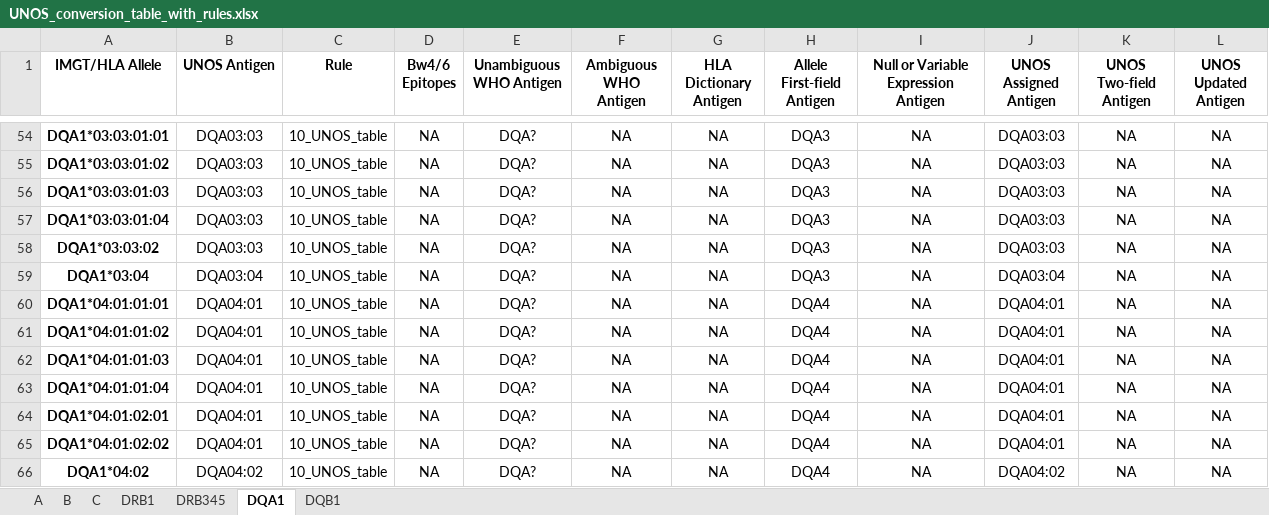
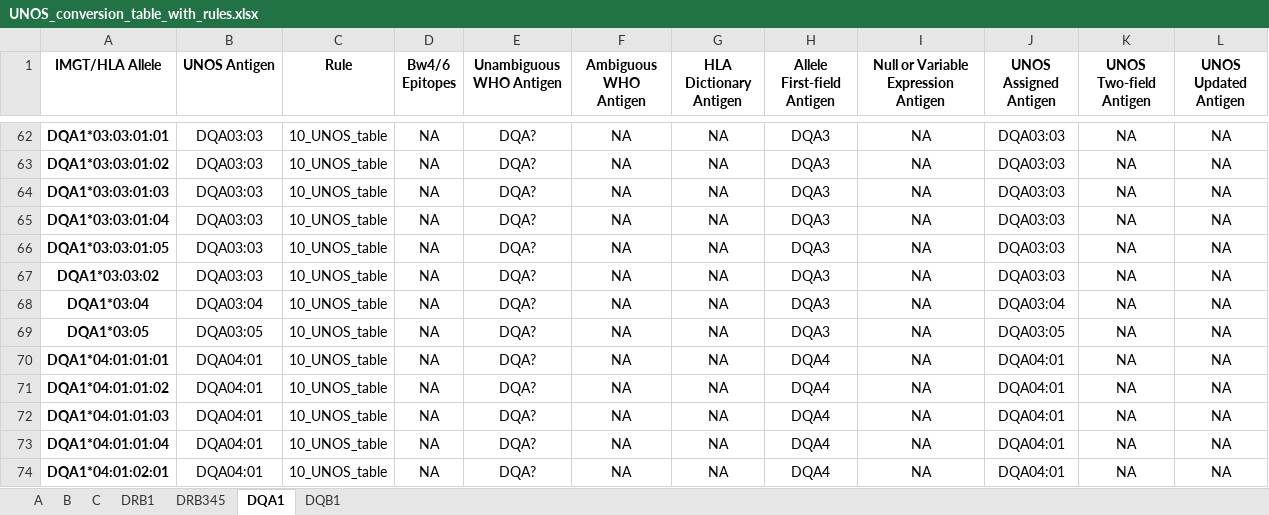
Before and after one commit to lgragert/hla-who-to-unos, an Excel workbook: conversion_tool/UNOS_conversion_table_with_rules.xlsx, sheet DQA1, drawn as a sheet; only a part is shown, gaps mark what is left out; the shorter side is filled out with more unchanged rows; values as stored, in another font and other column widths than the file's, no borders; the diff covers the shown part only; the diff names each change by its address in the sheet, - before the commit and + after, or states it on an @@ line.

```diff
--- a/conversion_tool/UNOS_conversion_table_with_rules.xlsx (sheet DQA1)
+++ b/conversion_tool/UNOS_conversion_table_with_rules.xlsx (sheet DQA1)
+row 66: DQA1*03:03:01:05 | DQA03:03 | 10_UNOS_table | NA | DQA? | NA | NA | DQA3 | NA | DQA03:03 | NA | NA
+row 69: DQA1*03:05 | DQA03:05 | 10_UNOS_table | NA | DQA? | NA | NA | DQA3 | NA | DQA03:05 | NA | NA
```
Also changed, not shown: 12 added rows and 1 edited cell elsewhere in this sheet, sheet B, sheet C, sheet A, sheet DQB1, sheet DRB1, sheet DRB345, 5 other files.
